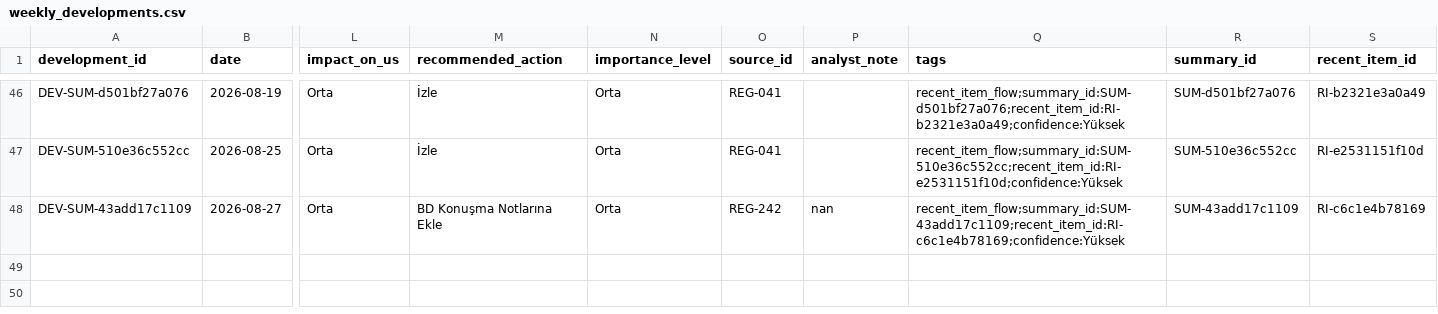
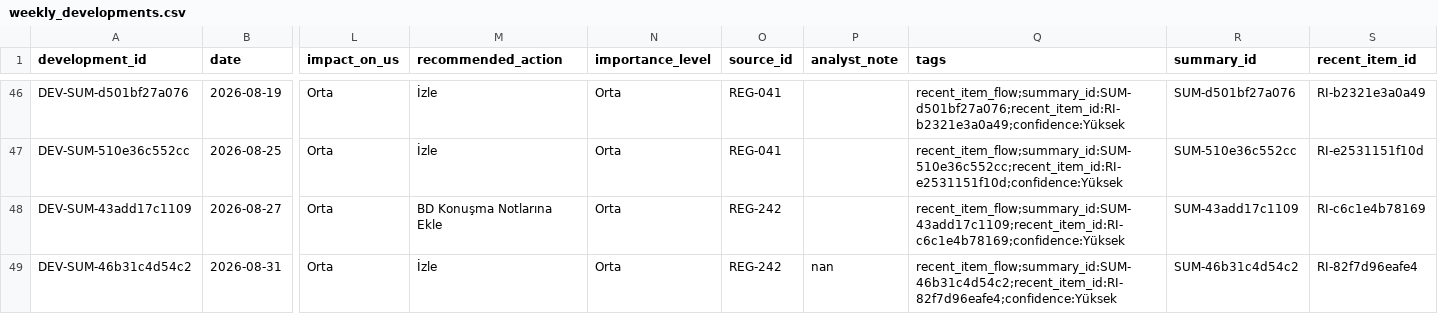
Before and after one commit to ekowiggins-dotcom/ardakobibenchmark, a CSV file: data/weekly_developments.csv, drawn as a sheet; only a part is shown, gaps mark what is left out; rows hold the shown columns only; the diff names each change by its address in the sheet, - before the commit and + after, or states it on an @@ line.

Commit message:
Update analyst review decisions: tekil gelişme Onaylandı

```diff
--- a/data/weekly_developments.csv
+++ b/data/weekly_developments.csv
-P48 (analyst_note): nan
+P48 (analyst_note): (empty)
+row 49: DEV-SUM-46b31c4d54c2 | 2026-08-31 | Orta | İzle | Orta | REG-242 | nan | recent_item_flow;summary_id:SUM-46b31c4d54c2;recent_item_id:RI-82f7d96eafe4;confidence:Yüksek | SUM-46b31c4d54c2 | RI-82f7d96eafe4
```
Also changed, not shown: data/recent_item_review_queue.csv, 1 other file.
